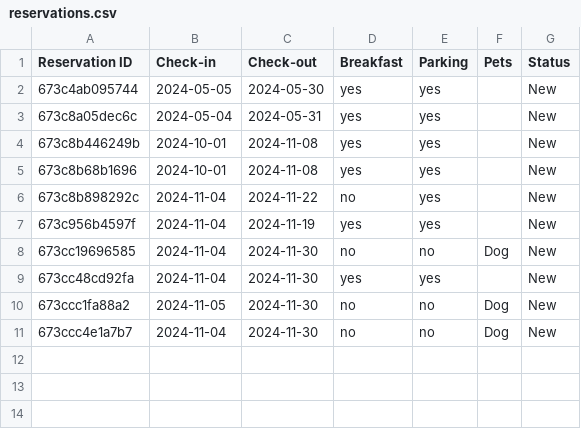
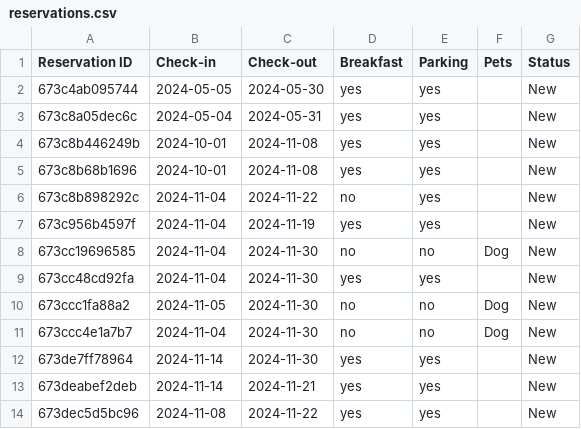
Before and after one commit to TimothyG77/Webtechnologien, a CSV file: Hotelwebsite/reservations.csv, drawn as a sheet.

```diff
--- a/Hotelwebsite/reservations.csv
+++ b/Hotelwebsite/reservations.csv
@@ -11 +11,4 @@
 673ccc4e1a7b7,2024-11-04,2024-11-30,no,no,Dog,New
+673de7ff78964,2024-11-14,2024-11-30,yes,yes,,New
+673deabef2deb,2024-11-14,2024-11-21,yes,yes,,New
+673dec5d5bc96,2024-11-08,2024-11-22,yes,yes,,New
```
Also changed, not shown: 1 other file.
